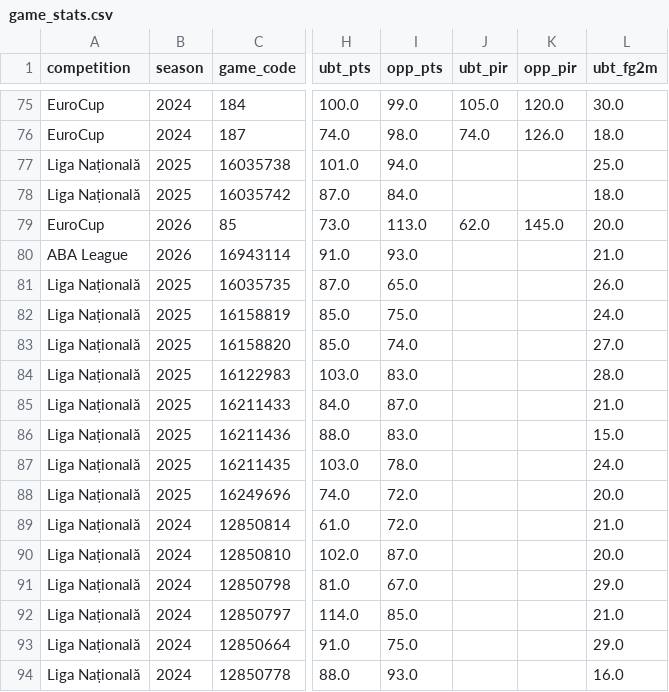
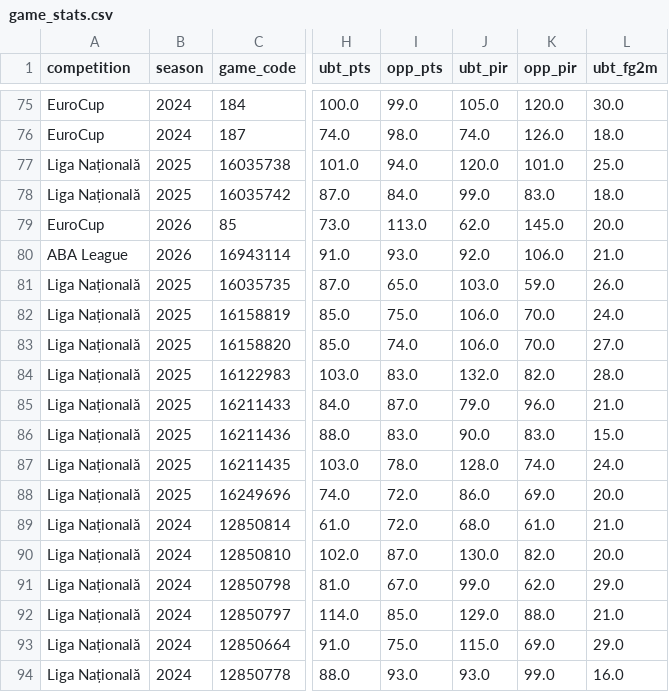
Before and after one commit to n-codder/ubt-dashboard, a CSV file: data/processed/game_stats.csv, drawn as a sheet; only a part is shown, gaps mark what is left out; the diff covers the shown part only; the diff names each change by its address in the sheet, - before the commit and + after, or states it on an @@ line.

```diff
--- a/data/processed/game_stats.csv
+++ b/data/processed/game_stats.csv
-J77 (ubt_pir): (empty)
+J77 (ubt_pir): 120.0
-K77 (opp_pir): (empty)
+K77 (opp_pir): 101.0
-J78 (ubt_pir): (empty)
+J78 (ubt_pir): 99.0
-K78 (opp_pir): (empty)
+K78 (opp_pir): 83.0
-J80 (ubt_pir): (empty)
+J80 (ubt_pir): 92.0
-K80 (opp_pir): (empty)
+K80 (opp_pir): 106.0
-J81 (ubt_pir): (empty)
+J81 (ubt_pir): 103.0
-K81 (opp_pir): (empty)
+K81 (opp_pir): 59.0
-J82:J83 (ubt_pir): (empty)
+J82:J83 (ubt_pir): 106.0
-K82:K83 (opp_pir): (empty)
+K82:K83 (opp_pir): 70.0
-J84 (ubt_pir): (empty)
+J84 (ubt_pir): 132.0
-K84 (opp_pir): (empty)
+K84 (opp_pir): 82.0
-J85 (ubt_pir): (empty)
+J85 (ubt_pir): 79.0
-K85 (opp_pir): (empty)
+K85 (opp_pir): 96.0
-J86 (ubt_pir): (empty)
+J86 (ubt_pir): 90.0
-K86 (opp_pir): (empty)
+K86 (opp_pir): 83.0
-J87 (ubt_pir): (empty)
+J87 (ubt_pir): 128.0
-K87 (opp_pir): (empty)
+K87 (opp_pir): 74.0
-J88 (ubt_pir): (empty)
+J88 (ubt_pir): 86.0
-K88 (opp_pir): (empty)
+K88 (opp_pir): 69.0
-J89 (ubt_pir): (empty)
+J89 (ubt_pir): 68.0
-K89 (opp_pir): (empty)
+K89 (opp_pir): 61.0
-J90 (ubt_pir): (empty)
+J90 (ubt_pir): 130.0
-K90 (opp_pir): (empty)
+K90 (opp_pir): 82.0
-J91 (ubt_pir): (empty)
+J91 (ubt_pir): 99.0
-K91 (opp_pir): (empty)
+K91 (opp_pir): 62.0
-J92 (ubt_pir): (empty)
+J92 (ubt_pir): 129.0
-K92 (opp_pir): (empty)
+K92 (opp_pir): 88.0
-J93 (ubt_pir): (empty)
+J93 (ubt_pir): 115.0
-K93 (opp_pir): (empty)
+K93 (opp_pir): 69.0
-J94 (ubt_pir): (empty)
+J94 (ubt_pir): 93.0
-K94 (opp_pir): (empty)
+K94 (opp_pir): 99.0
```
Also changed, not shown: 128 edited cells elsewhere in this file, 1 other file.
